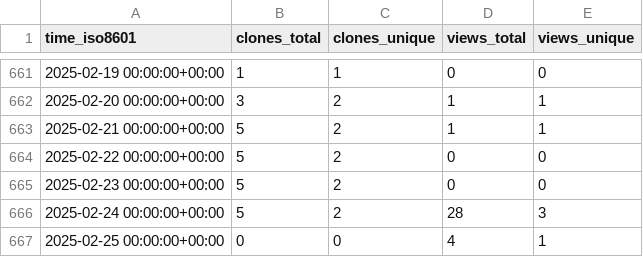
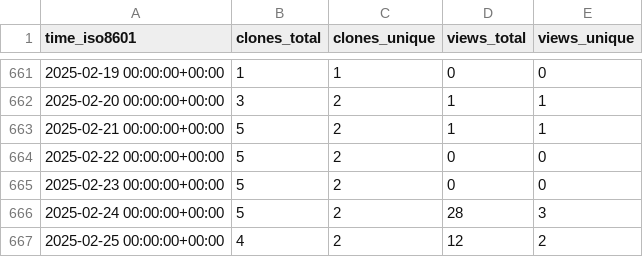
Before and after one commit to yinlinchen/amplify-preview-actions, a CSV file: yinlinchen/amplify-preview-actions/ghrs-data/views_clones_aggregate.csv, drawn as a sheet; only a part is shown, gaps mark what is left out.

```diff
--- a/yinlinchen/amplify-preview-actions/ghrs-data/views_clones_aggregate.csv
+++ b/yinlinchen/amplify-preview-actions/ghrs-data/views_clones_aggregate.csv
@@ -666,2 +666,2 @@ time_iso8601,clones_total,clones_unique,views_total,views_unique
 2025-02-24 00:00:00+00:00,5,2,28,3
-2025-02-25 00:00:00+00:00,0,0,4,1
+2025-02-25 00:00:00+00:00,4,2,12,2
```
Also changed, not shown: 1 other file.
